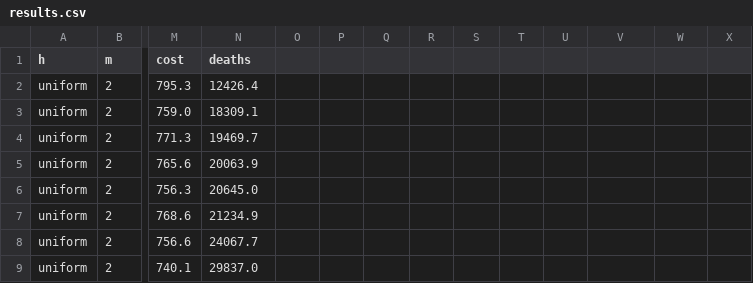
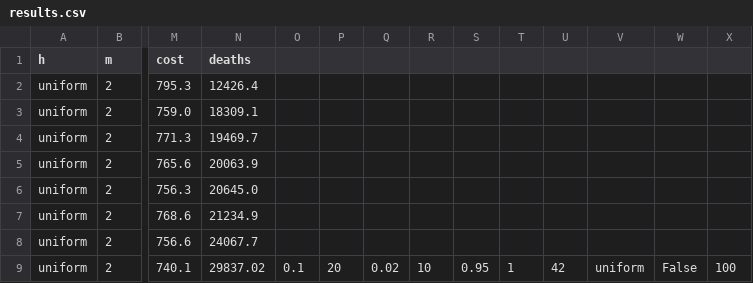
Before and after one commit to mveronesi/computer-aided-sim, a CSV file: hawkes/results.csv, drawn as a sheet; only a part is shown, gaps mark what is left out; the diff names each change by its address in the sheet, - before the commit and + after, or states it on an @@ line.

```diff
--- a/hawkes/results.csv
+++ b/hawkes/results.csv
-N9 (deaths): 29837.0
+N9 (deaths): 29837.02
-O9: (empty)
+O9: 0.1
-P9: (empty)
+P9: 20
-Q9: (empty)
+Q9: 0.02
-R9: (empty)
+R9: 10
-S9: (empty)
+S9: 0.95
-T9: (empty)
+T9: 1
-U9: (empty)
+U9: 42
-V9: (empty)
+V9: uniform
-W9: (empty)
+W9: False
-X9: (empty)
+X9: 100
```
Also changed, not shown: 3 other files.
